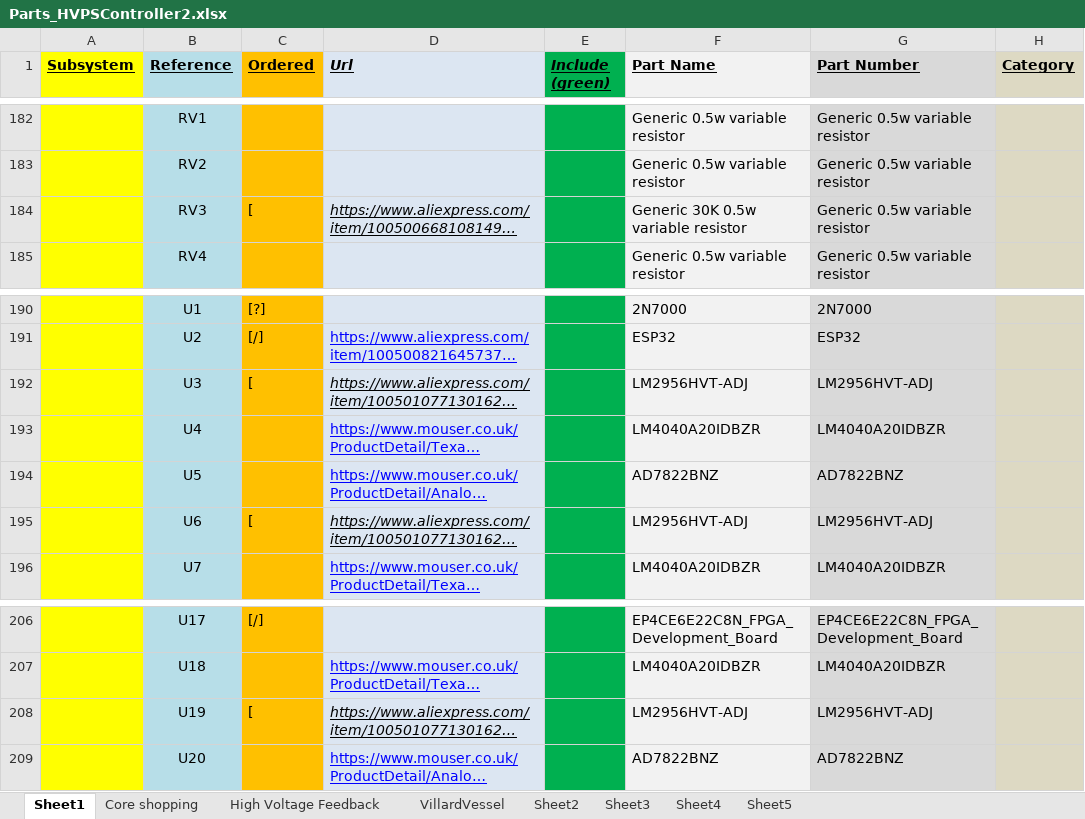
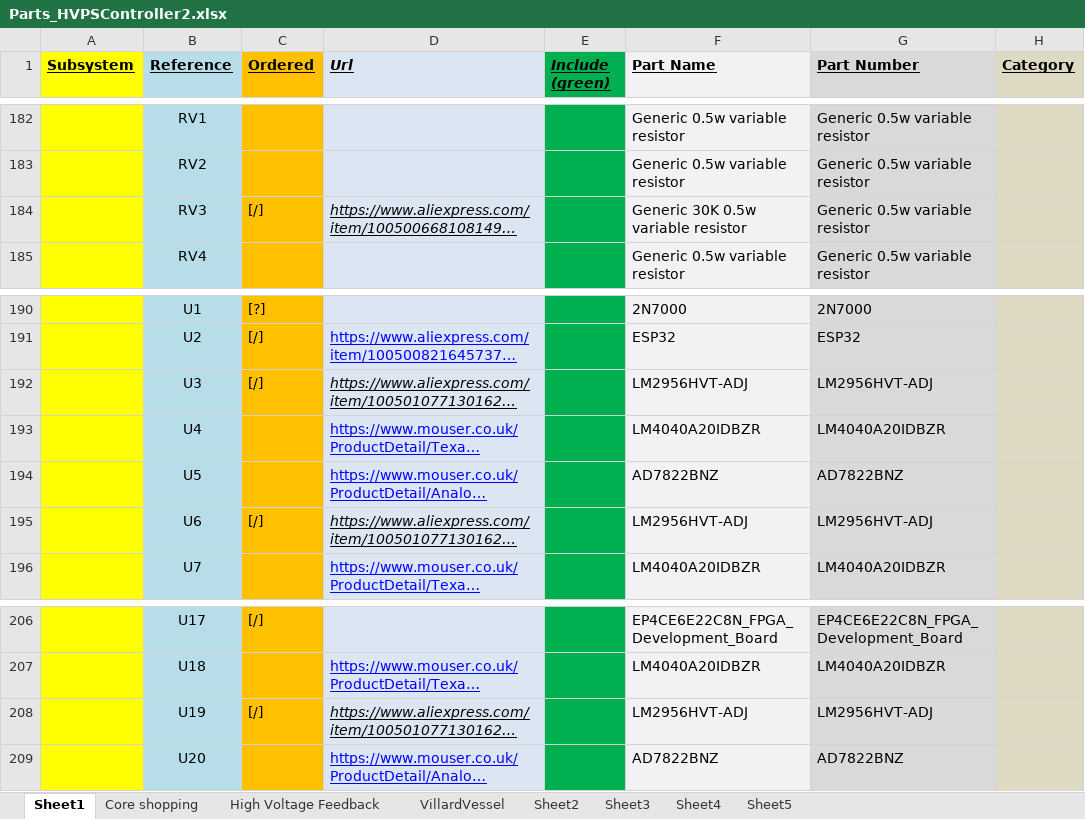
Before and after one commit to harrypatrick442/hvps, an Excel workbook: Spreadsheets/Parts_HVPSController2.xlsx, sheet Sheet1, drawn as a sheet; only a part is shown, gaps mark what is left out; long unchanged cells end in …; values as stored, in another font and other column widths than the file's, no borders; the diff covers the shown part only; the diff names each change by its address in the sheet, - before the commit and + after, or states it on an @@ line.

```diff
--- a/Spreadsheets/Parts_HVPSController2.xlsx (sheet Sheet1)
+++ b/Spreadsheets/Parts_HVPSController2.xlsx (sheet Sheet1)
-C184 (Ordered): [
+C184 (Ordered): [/]
-C192 (Ordered): [
+C192 (Ordered): [/]
-C195 (Ordered): [
+C195 (Ordered): [/]
-C208 (Ordered): [
+C208 (Ordered): [/]
```
Also changed, not shown: 12 edited cells elsewhere in this sheet, Spreadsheets/BasicCalculations.xlsx, 19 other files.
